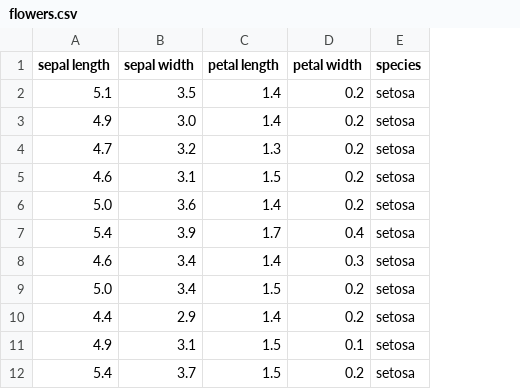
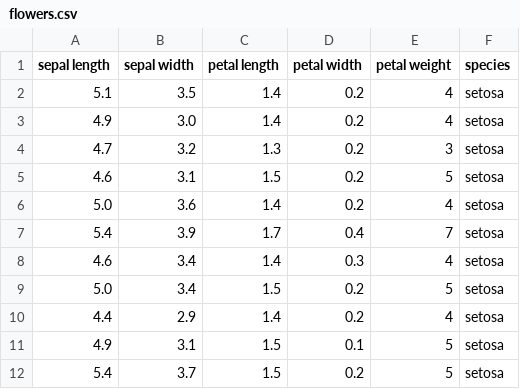
Before and after one commit to kantarogit/json-to-scatter-matrix, a CSV file: flowers.csv, drawn as a sheet; only a part is shown; the diff names each change by its address in the sheet, - before the commit and + after, or states it on an @@ line.

Commit message:
flowers column added

```diff
--- a/flowers.csv
+++ b/flowers.csv
+column E (petal weight), rows 2-12: 4 | 4 | 3 | 5 | 4 | 7 | 4 | 5 | 4 | 5 | 5
```
